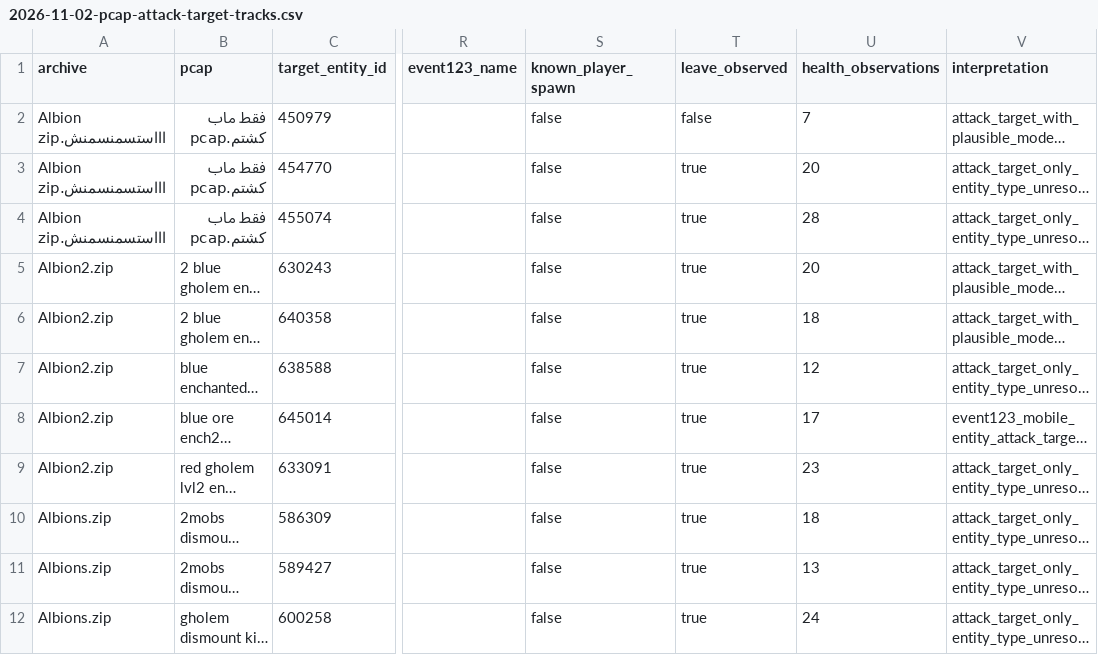
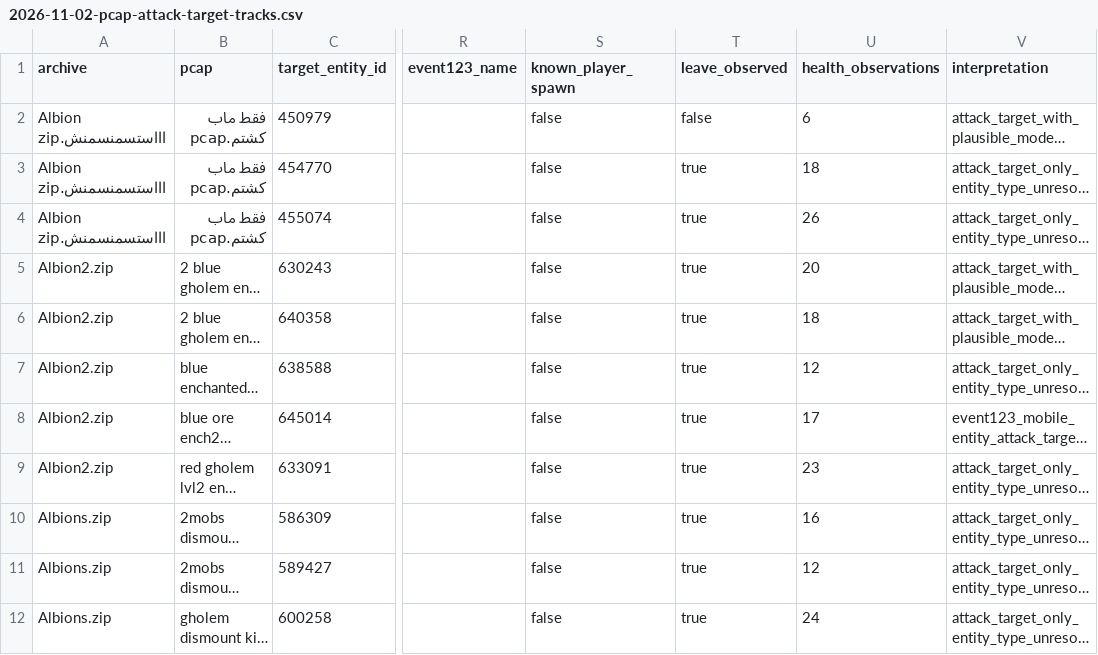
Before and after one commit to eesanezhad76/v2rayNG, a CSV file: research/analysis/2026-11-02-pcap-attack-target-tracks.csv, drawn as a sheet; only a part is shown, gaps mark what is left out; long unchanged cells end in …; the diff names each change by its address in the sheet, - before the commit and + after, or states it on an @@ line.

```diff
--- a/research/analysis/2026-11-02-pcap-attack-target-tracks.csv
+++ b/research/analysis/2026-11-02-pcap-attack-target-tracks.csv
-U2 (health_observations): 7
+U2 (health_observations): 6
-U3 (health_observations): 20
+U3 (health_observations): 18
-U4 (health_observations): 28
+U4 (health_observations): 26
-U10 (health_observations): 18
+U10 (health_observations): 16
-U11 (health_observations): 13
+U11 (health_observations): 12
```
Also changed, not shown: research/analysis/2026-11-02-pcap-mob-lifecycle.csv, 19 other files.
